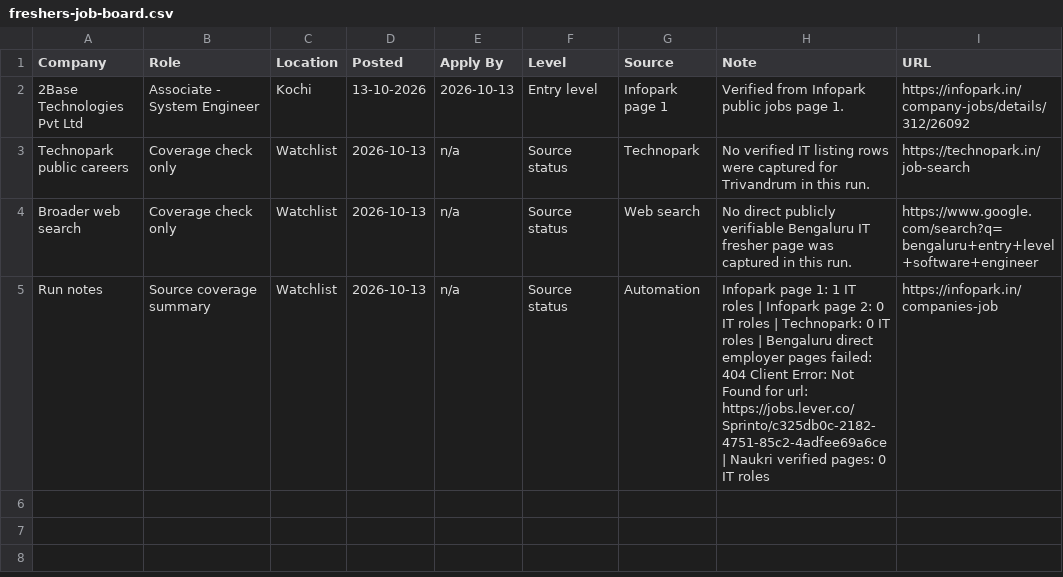
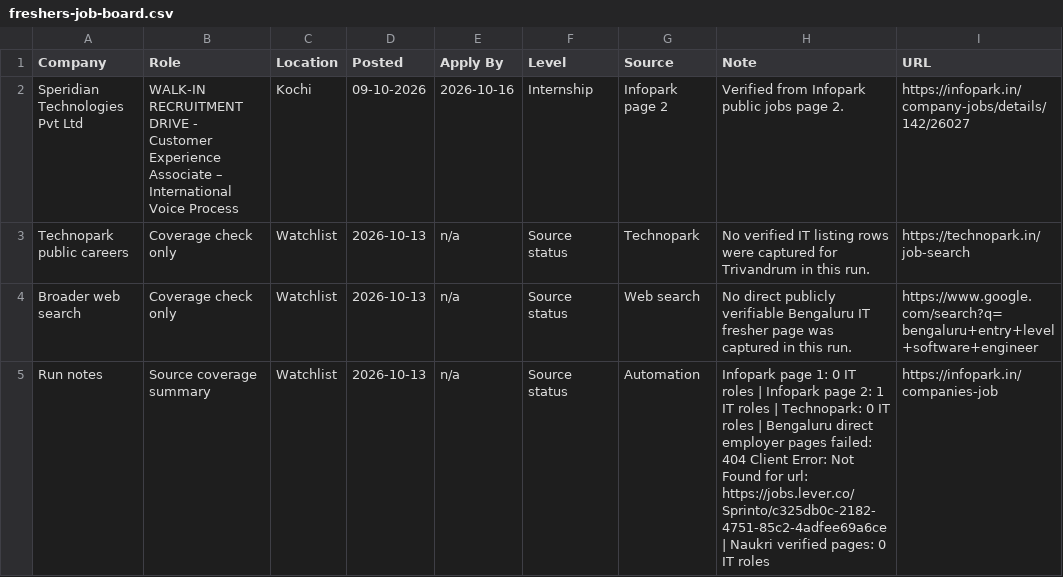
Before and after one commit to sk-learner/Automation-freshers-job-alert, a CSV file: docs/freshers-job-board.csv, drawn as a sheet.

```diff
--- a/docs/freshers-job-board.csv
+++ b/docs/freshers-job-board.csv
@@ -1,5 +1,5 @@
 Company,Role,Location,Posted,Apply By,Level,Source,Note,URL
-2Base Technologies Pvt Ltd,Associate - System Engineer,Kochi,13-10-2026,2026-10-13,Entry level,Infopark page 1,Verified from Infopark public jobs page 1.,https://infopark.in/company-jobs/details/312/26092
+Speridian Technologies Pvt Ltd,WALK-IN RECRUITMENT DRIVE - Customer Experience Associate – International Voice Process,Kochi,09-10-2026,2026-10-16,Internship,Infopark page 2,Verified from Infopark public jobs page 2.,https://infopark.in/company-jobs/details/142/26027
 Technopark public careers,Coverage check only,Watchlist,2026-10-13,n/a,Source status,Technopark,No verified IT listing rows were captured for Trivandrum in this run.,https://technopark.in/job-search
 Broader web search,Coverage check only,Watchlist,2026-10-13,n/a,Source status,Web search,No direct publicly verifiable Bengaluru IT fresher page was captured in this run.,https://www.google.com/search?q=bengaluru+entry+level+software+engineer
-Run notes,Source coverage summary,Watchlist,2026-10-13,n/a,Source status,Automation,Infopark page 1: 1 IT roles | Infopark page 2: 0 IT roles | Technopark: 0 IT roles | Bengaluru direct employer pages failed: 404 Client Error: Not Found for url: https://jobs.lever.co/Sprinto/c325db0c-2182-4751-85c2-4adfee69a6ce | Naukri verified pages: 0 IT roles,https://infopark.in/companies-job
+Run notes,Source coverage summary,Watchlist,2026-10-13,n/a,Source status,Automation,Infopark page 1: 0 IT roles | Infopark page 2: 1 IT roles | Technopark: 0 IT roles | Bengaluru direct employer pages failed: 404 Client Error: Not Found for url: https://jobs.lever.co/Sprinto/c325db0c-2182-4751-85c2-4adfee69a6ce | Naukri verified pages: 0 IT roles,https://infopark.in/companies-job
```
Also changed, not shown: outputs/freshers-job-board.csv, 4 other files.
